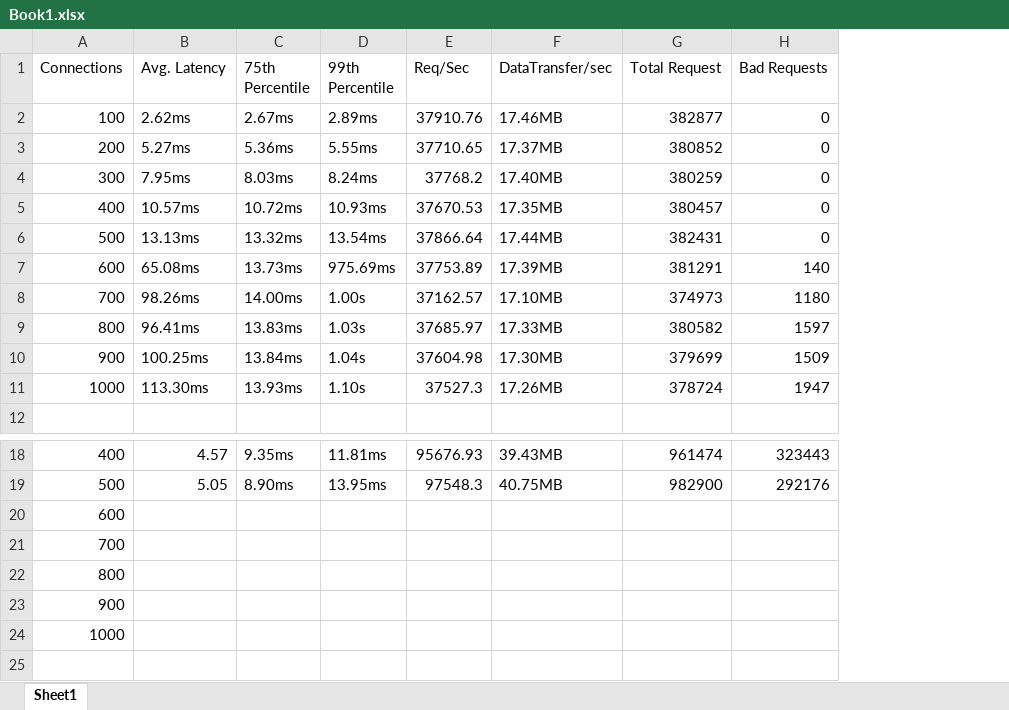
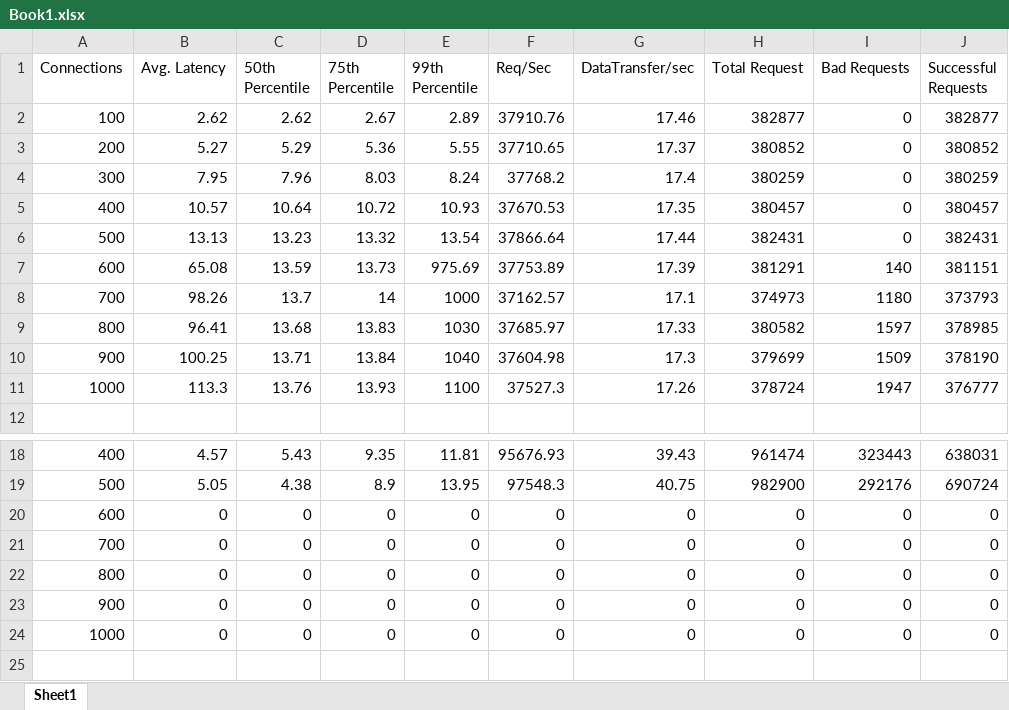
Before and after one commit to stytSofo/cs499-fa22, an Excel workbook: assignments/hw2/Book1.xlsx, sheet Sheet1, drawn as a sheet; only a part is shown, gaps mark what is left out; values as stored, in another font and other column widths than the file's, no borders; charts and pictures not drawn; removed rows and columns are numbered as before the commit, all else as after; the diff covers the shown part only; the diff names each change by its address in the sheet, - before the commit and + after, or states it on an @@ line.

```diff
--- a/assignments/hw2/Book1.xlsx (sheet Sheet1)
+++ b/assignments/hw2/Book1.xlsx (sheet Sheet1)
-column C (75th Percentile), rows 2-11: 2.67ms | 5.36ms | 8.03ms | 10.72ms | 13.32ms | 13.73ms | 14.00ms | 13.83ms | 13.84ms | 13.93ms; rows 18-19: 9.35ms | 8.90ms
-column D (99th Percentile), rows 2-11: 2.89ms | 5.55ms | 8.24ms | 10.93ms | 13.54ms | 975.69ms | 1.00s | 1.03s | 1.04s | 1.10s; rows 18-19: 11.81ms | 13.95ms
+column C (50th Percentile), rows 2-11: 2.62 | 5.29 | 7.96 | 10.64 | 13.23 | 13.59 | 13.7 | 13.68 | 13.71 | 13.76; rows 18-19: 5.43 | 4.38
+column D (75th Percentile), rows 2-11: 2.67 | 5.36 | 8.03 | 10.72 | 13.32 | 13.73 | 14 | 13.83 | 13.84 | 13.93; rows 18-19: 9.35 | 8.9
+column E (99th Percentile), rows 2-11: 2.89 | 5.55 | 8.24 | 10.93 | 13.54 | 975.69 | 1000 | 1030 | 1040 | 1100; rows 18-19: 11.81 | 13.95
-column F (DataTransfer/sec), rows 2-11: 17.46MB | 17.37MB | 17.40MB | 17.35MB | 17.44MB | 17.39MB | 17.10MB | 17.33MB | 17.30MB | 17.26MB; rows 18-19: 39.43MB | 40.75MB
+column G (DataTransfer/sec), rows 2-11: 17.46 | 17.37 | 17.4 | 17.35 | 17.44 | 17.39 | 17.1 | 17.33 | 17.3 | 17.26; rows 18-19: 39.43 | 40.75
+column J (Successful Requests), rows 2-11: 382877 | 380852 | 380259 | 380457 | 382431 | 381151 | 373793 | 378985 | 378190 | 376777; rows 18-19: 638031 | 690724
-B2 (Avg. Latency): 2.62ms
+B2 (Avg. Latency): 2.62
-B3 (Avg. Latency): 5.27ms
+B3 (Avg. Latency): 5.27
-B4 (Avg. Latency): 7.95ms
+B4 (Avg. Latency): 7.95
-B5 (Avg. Latency): 10.57ms
+B5 (Avg. Latency): 10.57
-B6 (Avg. Latency): 13.13ms
+B6 (Avg. Latency): 13.13
-B7 (Avg. Latency): 65.08ms
+B7 (Avg. Latency): 65.08
-B8 (Avg. Latency): 98.26ms
+B8 (Avg. Latency): 98.26
-B9 (Avg. Latency): 96.41ms
+B9 (Avg. Latency): 96.41
-B10 (Avg. Latency): 100.25ms
+B10 (Avg. Latency): 100.25
-B11 (Avg. Latency): 113.30ms
+B11 (Avg. Latency): 113.3
-row 20: 600
-row 21: 700
-row 22: 800
-row 23: 900
-row 24: 1000
+row 20: 600 | 0 | 0 | 0 | 0 | 0 | 0 | 0 | 0 | 0
+row 21: 700 | 0 | 0 | 0 | 0 | 0 | 0 | 0 | 0 | 0
+row 22: 800 | 0 | 0 | 0 | 0 | 0 | 0 | 0 | 0 | 0
+row 23: 900 | 0 | 0 | 0 | 0 | 0 | 0 | 0 | 0 | 0
+row 24: 1000 | 0 | 0 | 0 | 0 | 0 | 0 | 0 | 0 | 0
```
Also changed, not shown: 27 added rows elsewhere in this sheet, charts or pictures, 1 other file.
